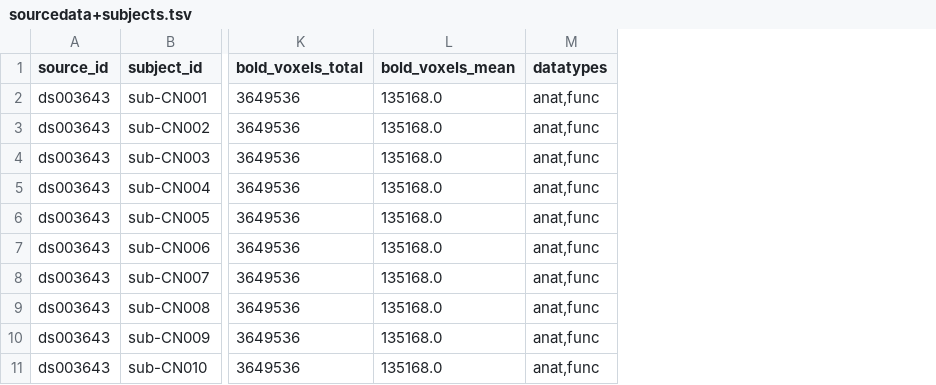
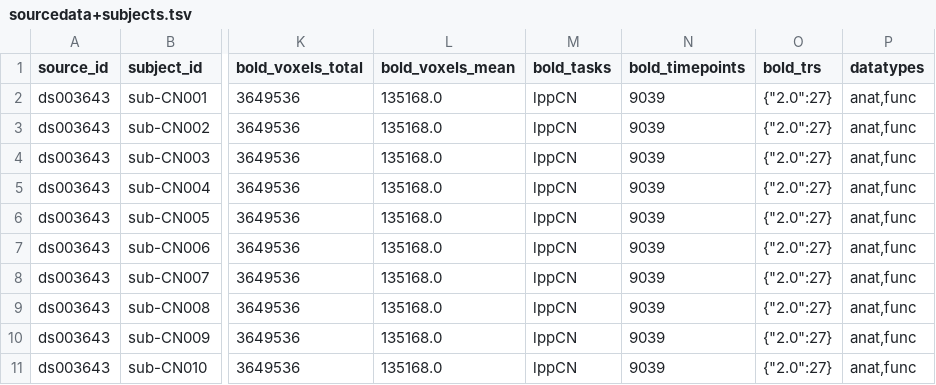
Before and after one commit to OpenNeuroStudies/study-ds003643, a TSV file: sourcedata/sourcedata+subjects.tsv, drawn as a sheet; only a part is shown, gaps mark what is left out; the diff names each change by its address in the sheet, - before the commit and + after, or states it on an @@ line.

Commit message:
Enhance extractions for sourcedata with more info on bold dynamics
We have bold_trs as dict[str,int] since json requires string keys.  YAML does not have
that limitation so may be at some point we would switch but then we might get some wild
1.33333333 values etc

```diff
--- a/sourcedata/sourcedata+subjects.tsv
+++ b/sourcedata/sourcedata+subjects.tsv
+column M (bold_tasks), rows 2-11: all lppCN
+column N (bold_timepoints), rows 2-11: all 9039
+column O (bold_trs), rows 2-11: all {"2.0":27}
```
Also changed, not shown: sourcedata/sourcedata.tsv.
